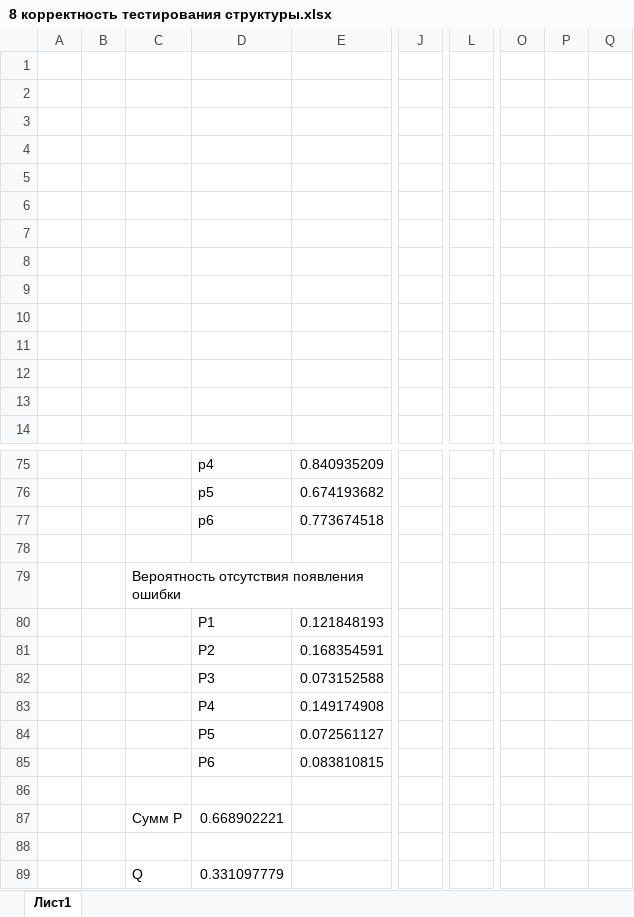
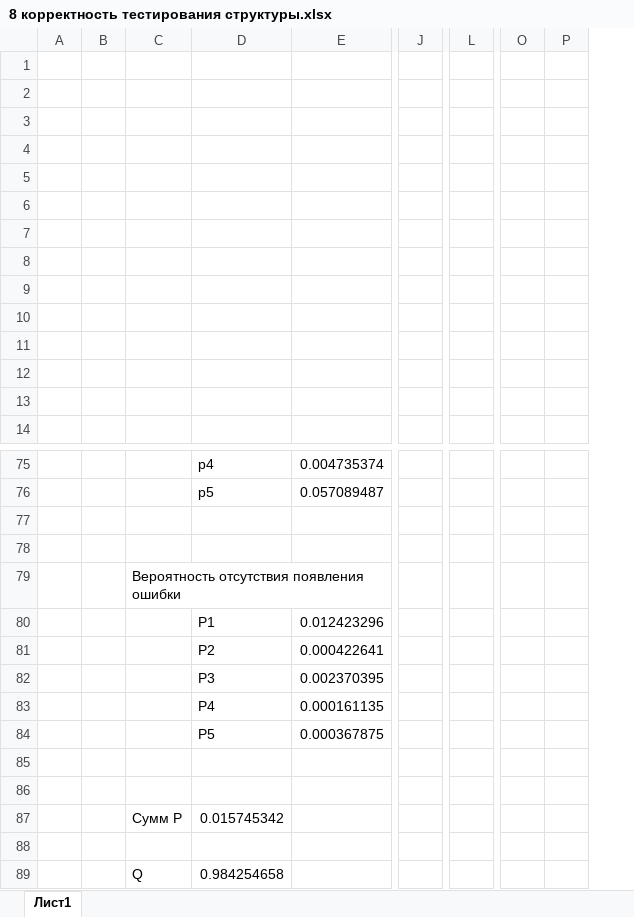
Before and after one commit to b221b/homework2, an Excel workbook: рис/лабы/8 корректность тестирования структуры.xlsx, sheet Лист1, drawn as a sheet; only a part is shown, gaps mark what is left out; values as stored, in another font and other column widths than the file's, no borders; charts and pictures not drawn; removed rows and columns are numbered as before the commit, all else as after; rows hold the shown columns only; the diff covers the shown part only; the diff names each change by its address in the sheet, - before the commit and + after, or states it on an @@ line.

```diff
--- a/рис/лабы/8 корректность тестирования структуры.xlsx (sheet Лист1)
+++ b/рис/лабы/8 корректность тестирования структуры.xlsx (sheet Лист1)
-column J, empty
+column J, empty
-column L, empty
+column L, empty
-column O, empty
-column P, empty
-column Q, empty
+column O, empty
+column P, empty
-E75: 0.840935209
+E75: 0.004735374
-E76: 0.674193682
+E76: 0.057089487
-row 77:  |  |  | р6 | 0.773674518
+row 77: (empty)
-E80: 0.121848193
+E80: 0.012423296
-E81: 0.168354591
+E81: 0.000422641
-E82: 0.073152588
+E82: 0.002370395
-E83: 0.149174908
+E83: 0.000161135
-E84: 0.072561127
+E84: 0.000367875
-row 85:  |  |  | Р6 | 0.083810815
-row 87:  |  | Сумм Р | 0.668902221
+row 87:  |  | Сумм Р | 0.015745342
-row 88:  |  | Q | 0.331097779
+row 88: (empty)
+row 89:  |  | Q | 0.984254658
```
Also changed, not shown: 11 added rows, 11 removed rows and 65 edited cells elsewhere in this sheet, charts or pictures, 1 other file.
